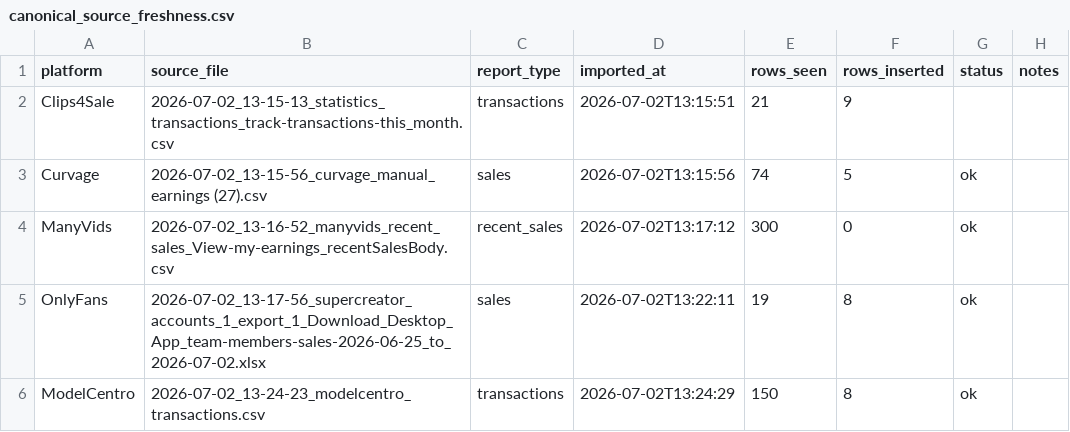
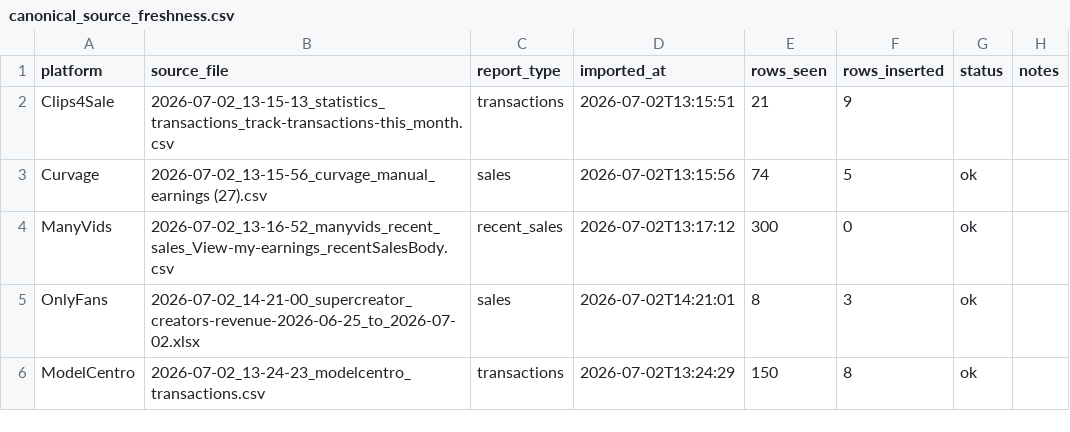
Before and after one commit to Trippaeon3/creator-sales-dashboard-public-2ba6b9a86c53, a CSV file: data/canonical_source_freshness.csv, drawn as a sheet.

Commit message:
Refresh public creator sales dashboard mirror

```diff
--- a/data/canonical_source_freshness.csv
+++ b/data/canonical_source_freshness.csv
@@ -4,3 +4,3 @@ Curvage,2026-07-02_13-15-56_curvage_manual_earnings (27).csv,sales,2026-07-02T13
 ManyVids,2026-07-02_13-16-52_manyvids_recent_sales_View-my-earnings_recentSalesBody.csv,recent_sales,2026-07-02T13:17:12,300,0,ok,
-OnlyFans,2026-07-02_13-17-56_supercreator_accounts_1_export_1_Download_Desktop_App_team-members-sales-2026-06-25_to_2026-07-02.xlsx,sales,2026-07-02T13:22:11,19,8,ok,
+OnlyFans,2026-07-02_14-21-00_supercreator_creators-revenue-2026-06-25_to_2026-07-02.xlsx,sales,2026-07-02T14:21:01,8,3,ok,
 ModelCentro,2026-07-02_13-24-23_modelcentro_transactions.csv,transactions,2026-07-02T13:24:29,150,8,ok,
```
Also changed, not shown: data/source_audit.csv, data/source_freshness.csv, 2 other files.
